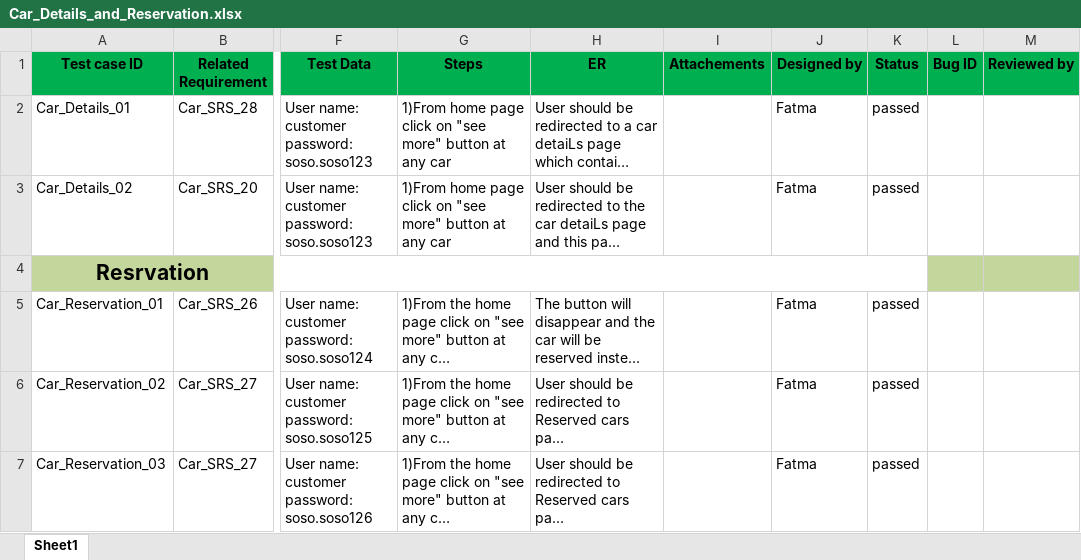
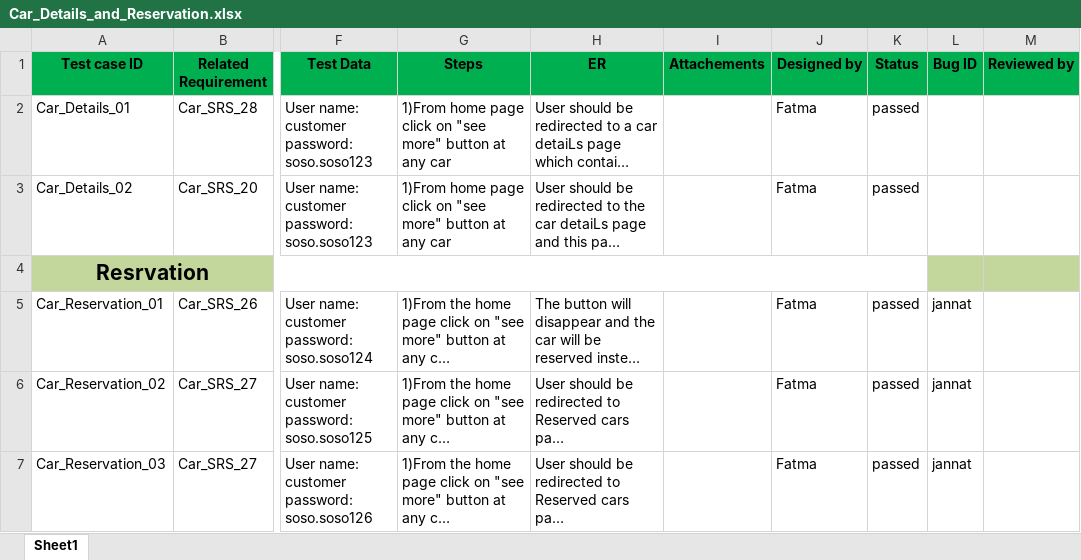
Before and after one commit to FatmaMohamedSoliman/CarPurchasing, an Excel workbook: Car_TestCases/Car_Details_and_Reservation.xlsx, sheet Sheet1, drawn as a sheet; only a part is shown, gaps mark what is left out; long unchanged cells end in …; values as stored, in another font and other column widths than the file's, no borders; charts and pictures not drawn; the diff names each change by its address in the sheet, - before the commit and + after, or states it on an @@ line.

Commit message:
review

```diff
--- a/Car_TestCases/Car_Details_and_Reservation.xlsx (sheet Sheet1)
+++ b/Car_TestCases/Car_Details_and_Reservation.xlsx (sheet Sheet1)
-L5:L7 (Bug ID): (empty)
+L5:L7 (Bug ID): jannat
```
Also changed, not shown: Car_TestCases/Car_Myprofile_and_editinformation.xlsx.
